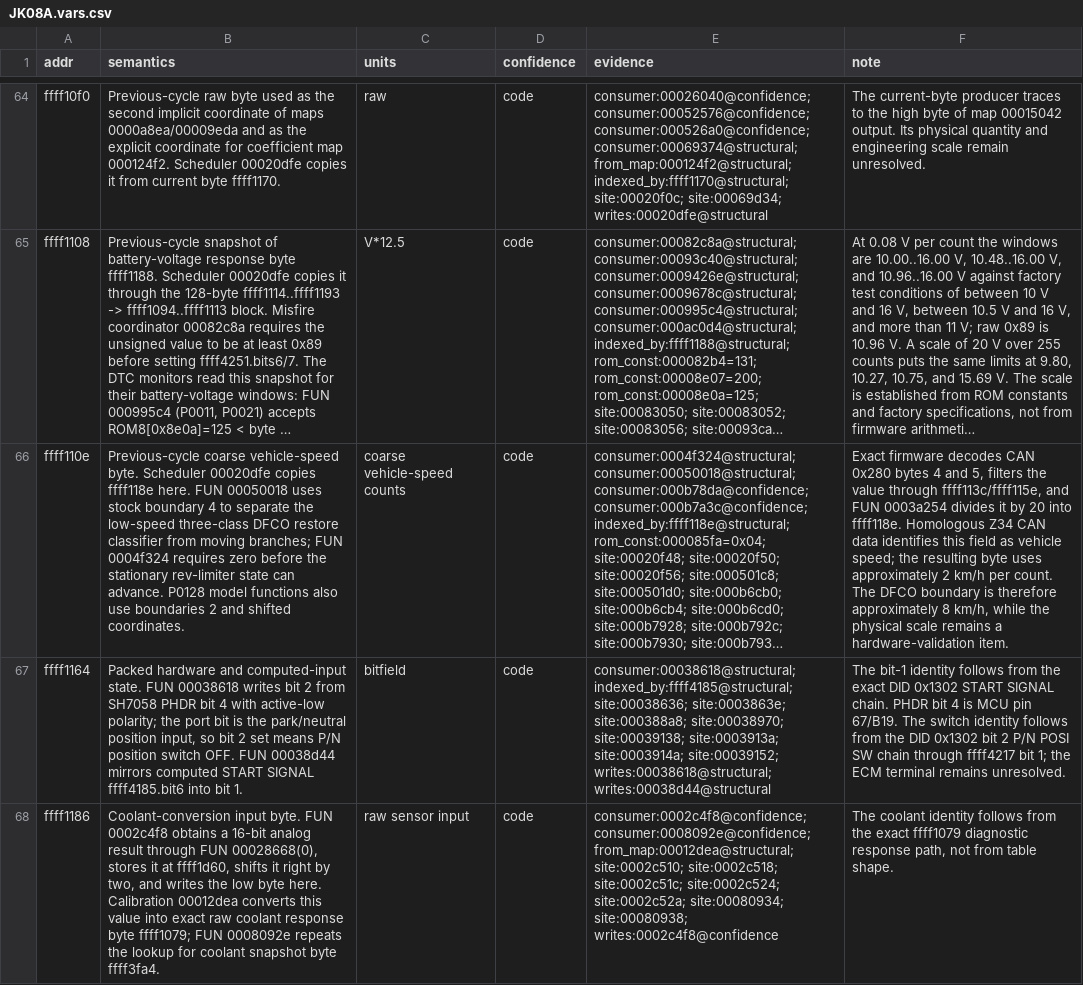
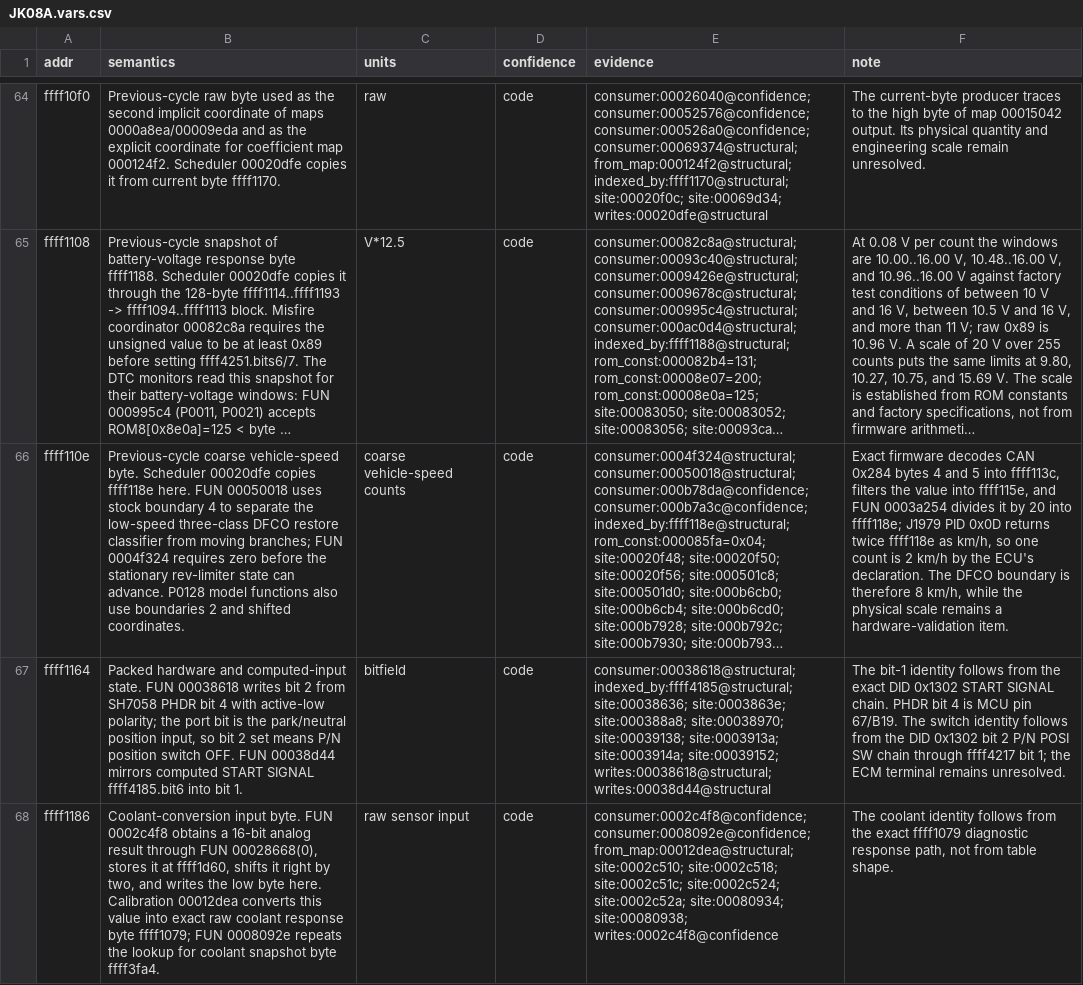
Before and after one commit to irudoy/v, a CSV file: defs/JK08A.vars.csv, drawn as a sheet; only a part is shown, gaps mark what is left out; long unchanged cells end in …; the diff covers the shown part only; the diff names each change by its address in the sheet, - before the commit and + after, or states it on an @@ line.

Commit message:
feat(kb): establish the vehicle-speed input of Rolling Launch
The CAN 0x284 speed word at 0xFFFF113C becomes can_vehicle_speed. It
records that the stock decoder writes 0 for the wire value 0xFFFF and keeps
the last value while frames are absent, so a zero is a current stop only
with the CAN receive states, a bounded age, and a wire word other than
0xFFFF.

can_vehicle_speed_age names the receive age 0xFFFF3B38 of record 13. The
age grows only while HCAN1 is initialized (hcan1_state bit 0 at 0xFFFF4195)
and the debounced PL4 input 0xFFFF4185 bit 7 is set; it reads 0 while that
input is low. The receive dispatcher selects on both bits.

The Rolling Launch target binds vehicle_speed to the word that its hold
reads instead of the coarse 2 km/h byte 0xFFFF110E, and requires the age.
The note of the coarse byte names frame 0x284 as its source.

```diff
--- a/defs/JK08A.vars.csv
+++ b/defs/JK08A.vars.csv
-F66 (note): …decodes CAN 0x280 bytes 4 and 5, filters the value through ffff113c/ffff115e, and FUN 0003a254 divides it by 20 into ffff118e. Homologous Z34 CAN data identifies this field as vehicle speed; the resulting byte uses approximately 2 km/h per count. The DFCO boundary is therefore approximately 8 km/h,…
+F66 (note): …decodes CAN 0x284 bytes 4 and 5 into ffff113c, filters the value into ffff115e, and FUN 0003a254 divides it by 20 into ffff118e; J1979 PID 0x0D returns twice ffff118e as km/h, so one count is 2 km/h by the ECU's declaration. The DFCO boundary is therefore 8 km/h,…
```
Also changed, not shown: 1 edited cell elsewhere in this file, 14 other files.
